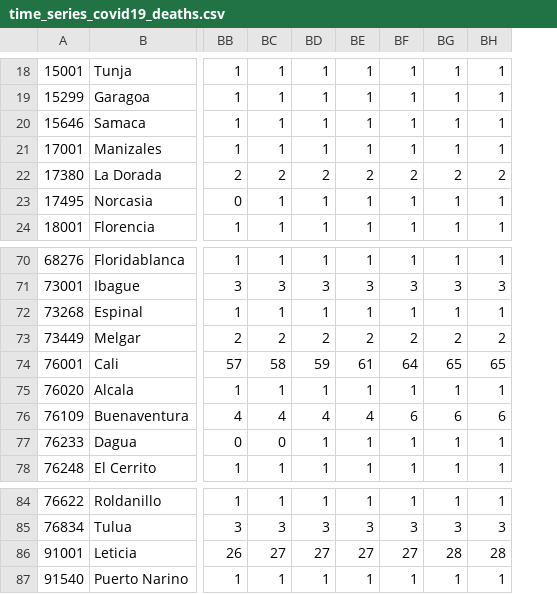
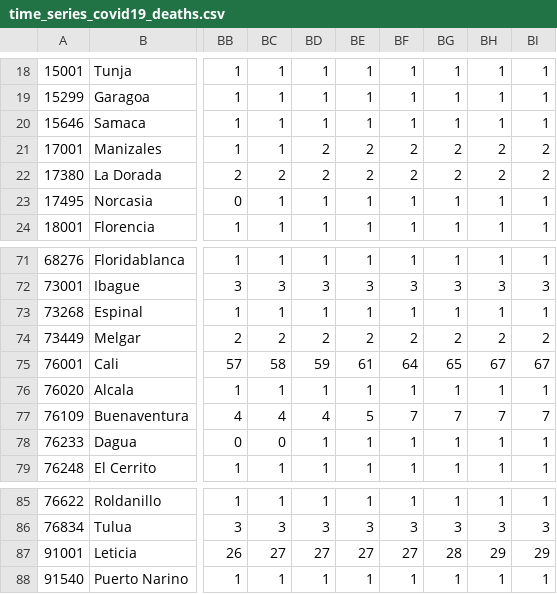
Before and after one commit to CovidDataProject/DataCovid19Colombia, a CSV file: covid_19_data_colombia/covid_19_time_series/time_series_covid19_deaths.csv, drawn as a sheet; only a part is shown, gaps mark what is left out; addresses are those after the commit; the diff covers the shown part only; the diff names each change by its address in the sheet, - before the commit and + after, or states it on an @@ line.

```diff
--- a/covid_19_data_colombia/covid_19_time_series/time_series_covid19_deaths.csv
+++ b/covid_19_data_colombia/covid_19_time_series/time_series_covid19_deaths.csv
+column BI, rows 18-24: 1 | 1 | 1 | 2 | 2 | 1 | 1; rows 71-79: 1 | 3 | 1 | 2 | 67 | 1 | 7 | 1 | 1; rows 85-88: 1 | 3 | 29 | 1
-BD21: 1
+BD21: 2
-BE21: 1
+BE21: 2
-BF21: 1
+BF21: 2
-BG21: 1
+BG21: 2
-BH21: 1
+BH21: 2
-BH75: 65
+BH75: 67
-BE77: 4
+BE77: 5
-BF77: 6
+BF77: 7
-BG77: 6
+BG77: 7
-BH77: 6
+BH77: 7
-BH87: 28
+BH87: 29
```
Also changed, not shown: 1 added row and 29 edited cells elsewhere in this file, covid_19_data_colombia/covid_19_time_series/time_series_covid19_confirmed.csv, covid_19_data_colombia/covid_19_time_series/time_series_covid19_recovered.csv.
